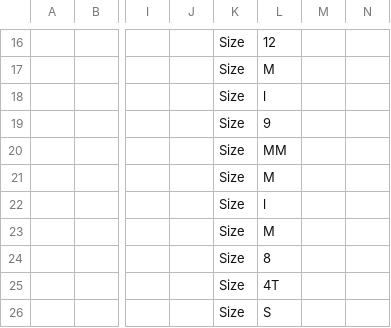
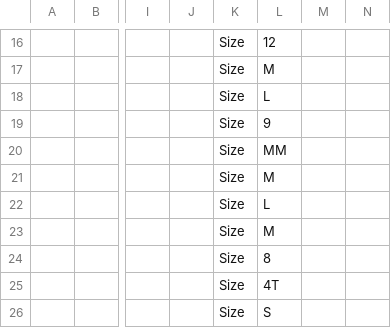
Before and after one commit to Gonzih/shelly-temp-banana-wardrobe-2026, a CSV file: shelly_products.csv, drawn as a sheet; only a part is shown, gaps mark what is left out; the diff covers the shown part only; the diff names each change by its address in the sheet, - before the commit and + after, or states it on an @@ line.

```diff
--- a/shelly_products.csv
+++ b/shelly_products.csv
-L18: l
+L18: L
-L22: l
+L22: L
```
Also changed, not shown: 8 edited cells elsewhere in this file.
